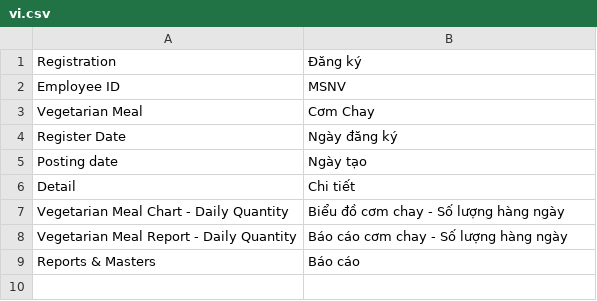
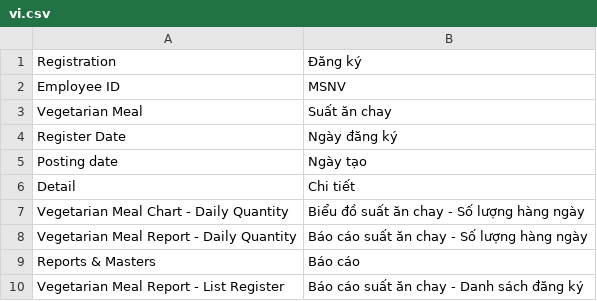
Before and after one commit to nguyenson-toray/tiqn_app, a CSV file: tiqn_app/translations/vi.csv, drawn as a sheet.

Commit message:
+ Vegetarian Meal Report - List Register

```diff
--- a/tiqn_app/translations/vi.csv
+++ b/tiqn_app/translations/vi.csv
@@ -2,3 +2,3 @@ Registration, Đăng ký,
 Employee ID, MSNV
-Vegetarian Meal, Cơm Chay,
+Vegetarian Meal, Suất ăn chay,
 Register Date, Ngày đăng ký
@@ -6,4 +6,5 @@ Posting date, Ngày tạo
 Detail, Chi tiết
-Vegetarian Meal Chart - Daily Quantity, Biểu đồ cơm chay - Số lượng hàng ngày
-Vegetarian Meal Report - Daily Quantity, Báo cáo cơm chay - Số lượng hàng ngày
+Vegetarian Meal Chart - Daily Quantity, Biểu đồ suất ăn chay - Số lượng hàng ngày
+Vegetarian Meal Report - Daily Quantity, Báo cáo suất ăn chay - Số lượng hàng ngày
 Reports & Masters, Báo cáo
+Vegetarian Meal Report - List Register, Báo cáo suất ăn chay - Danh sách đăng ký
```
Also changed, not shown: 5 other files.
